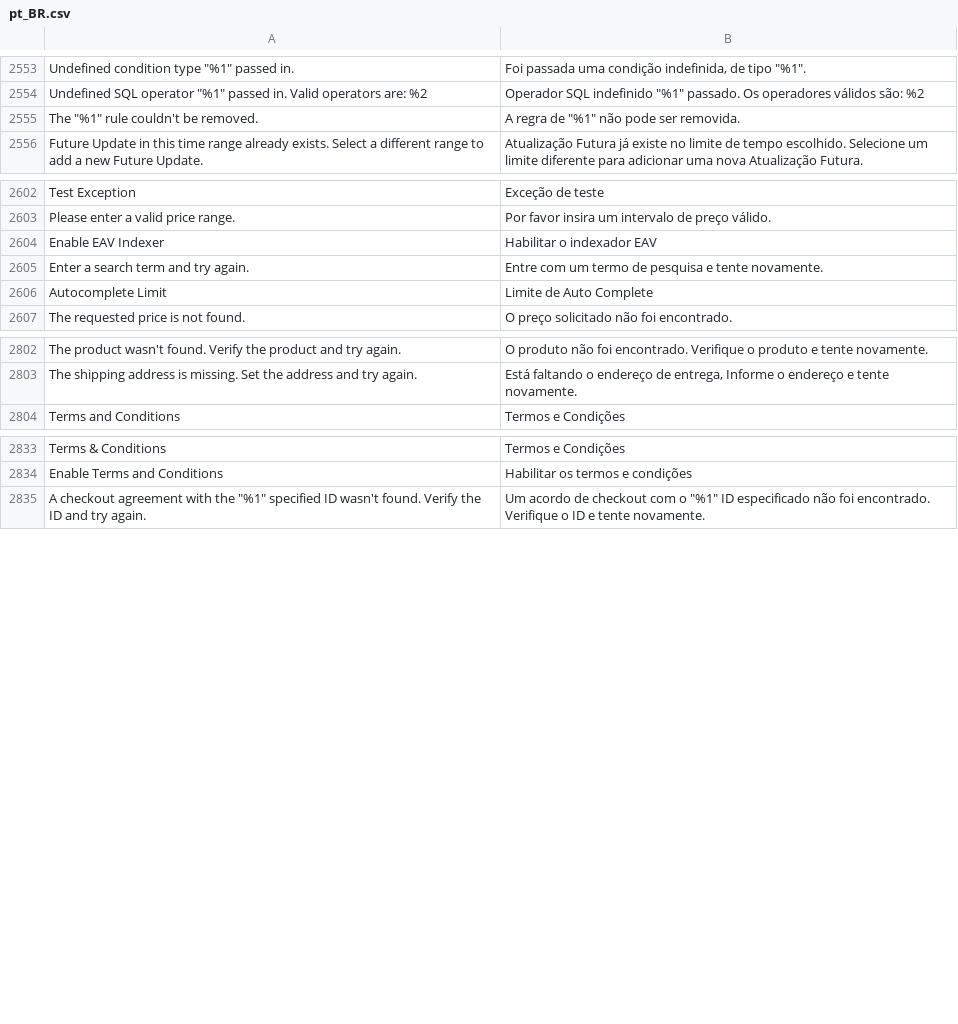
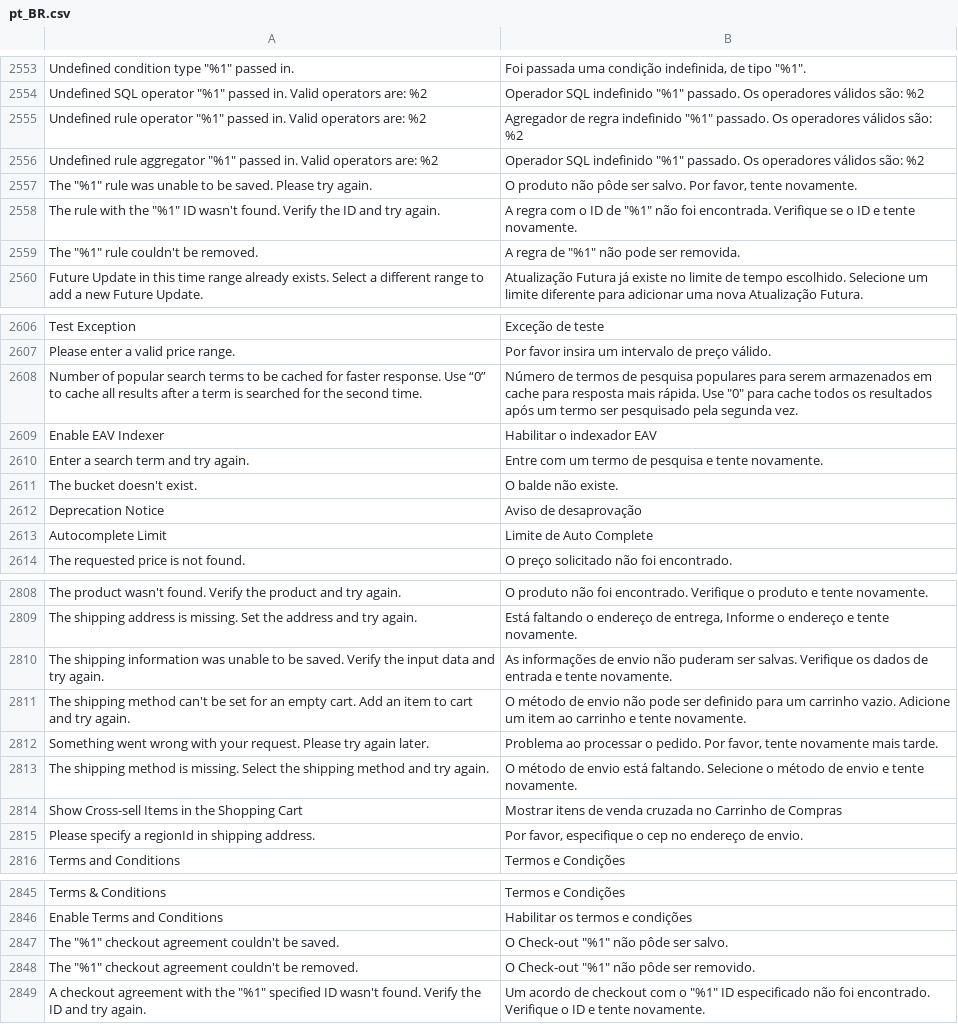
Before and after one commit to rafaelstz/traducao_magento2_pt_br, a CSV file: pt_BR.csv, drawn as a sheet; only a part is shown, gaps mark what is left out; the diff covers the shown part only; the diff names each change by its address in the sheet, - before the commit and + after, or states it on an @@ line.

Commit message:
Updating the translation

```diff
--- a/pt_BR.csv
+++ b/pt_BR.csv
+row 2555: Undefined rule operator "%1" passed in. Valid operators are: %2 | Agregador de regra indefinido "%1" passado. Os operadores válidos são: %2
+row 2556: Undefined rule aggregator "%1" passed in. Valid operators are: %2 | Operador SQL indefinido "%1" passado. Os operadores válidos são: %2
+row 2557: The "%1" rule was unable to be saved. Please try again. | O produto não pôde ser salvo. Por favor, tente novamente.
+row 2558: The rule with the "%1" ID wasn't found. Verify the ID and try again. | A regra com o ID de "%1" não foi encontrada. Verifique se o ID e tente novamente.
+row 2608: Number of popular search terms to be cached for faster response. Use “0” to cache all results after a term is searched for the second time. | Número de termos de pesquisa populares para serem armazenados em cache para resposta mais rápida. Use "0" para cache todos os resultados após um termo ser pesquisado pela segunda vez.
+row 2611: The bucket doesn't exist. | O balde não existe.
+row 2612: Deprecation Notice | Aviso de desaprovação
+row 2810: The shipping information was unable to be saved. Verify the input data and try again. | As informações de envio não puderam ser salvas. Verifique os dados de entrada e tente novamente.
+row 2811: The shipping method can't be set for an empty cart. Add an item to cart and try again. | O método de envio não pode ser definido para um carrinho vazio. Adicione um item ao carrinho e tente novamente.
+row 2812: Something went wrong with your request. Please try again later. | Problema ao processar o pedido. Por favor, tente novamente mais tarde.
+row 2813: The shipping method is missing. Select the shipping method and try again. | O método de envio está faltando. Selecione o método de envio e tente novamente.
+row 2814: Show Cross-sell Items in the Shopping Cart | Mostrar itens de venda cruzada no Carrinho de Compras
+row 2815: Please specify a regionId in shipping address. | Por favor, especifique o cep no endereço de envio.
+row 2847: The "%1" checkout agreement couldn't be saved. | O Check-out "%1" não pôde ser salvo.
+row 2848: The "%1" checkout agreement couldn't be removed. | O Check-out "%1" não pôde ser removido.
```
Also changed, not shown: 2 added rows, 2 moved rows and 1 edited cell elsewhere in this file.
